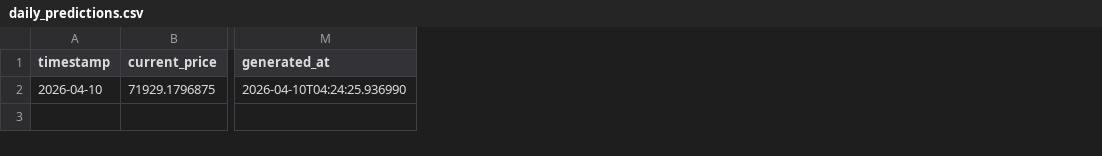
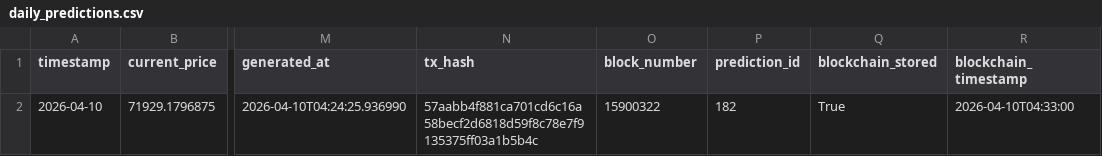
Before and after one commit to ying-jeanne/capstone_msba, a CSV file: data/predictions/daily_predictions.csv, drawn as a sheet; only a part is shown, gaps mark what is left out; the diff names each change by its address in the sheet, - before the commit and + after, or states it on an @@ line.

```diff
--- a/data/predictions/daily_predictions.csv
+++ b/data/predictions/daily_predictions.csv
+column N (tx_hash), row 2: 57aabb4f881ca701cd6c16a58becf2d6818d59f8c78e7f9135375ff03a1b5b4c
+column O (block_number), row 2: 15900322
+column P (prediction_id), row 2: 182
+column Q (blockchain_stored), row 2: True
+column R (blockchain_timestamp), row 2: 2026-04-10T04:33:00
```
Also changed, not shown: data/blockchain/prediction_tracking.csv, data/blockchain/prediction_tracking_demo.csv.
